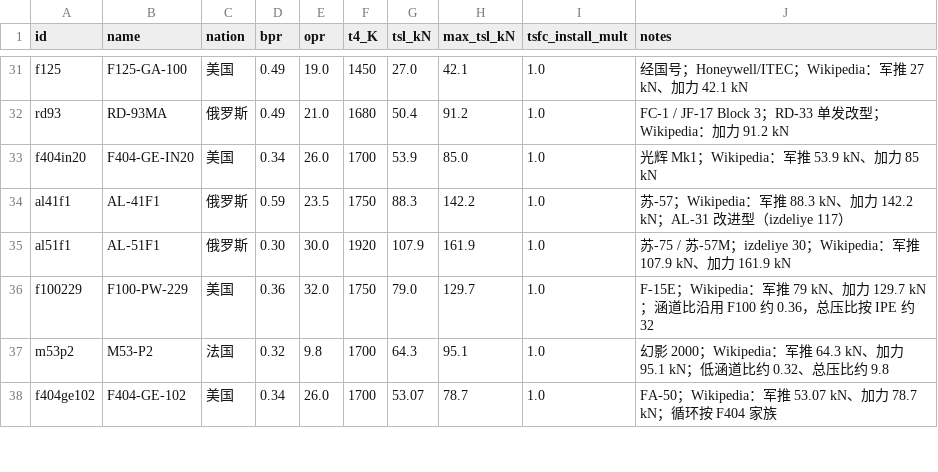
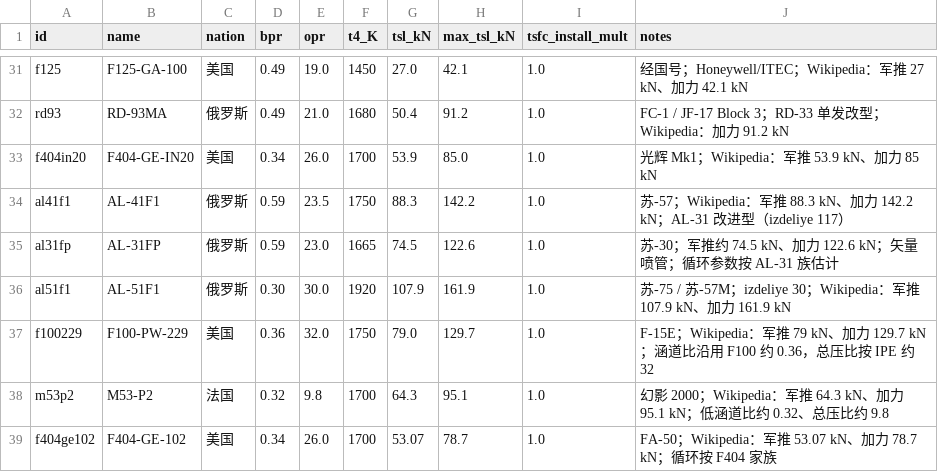
Before and after one commit to xtxsinan-lgtm/military_simulators, a CSV file: data/aircraft_engine_database.csv, drawn as a sheet; only a part is shown, gaps mark what is left out; the diff names each change by its address in the sheet, - before the commit and + after, or states it on an @@ line.

```diff
--- a/data/aircraft_engine_database.csv
+++ b/data/aircraft_engine_database.csv
+row 35: al31fp | AL-31FP | 俄罗斯 | 0.59 | 23.0 | 1665 | 74.5 | 122.6 | 1.0 | 苏-30；军推约 74.5 kN、加力 122.6 kN；矢量喷管；循环参数按 AL-31 族估计
```
Also changed, not shown: data/aircraft_database.csv, 12 other files.
